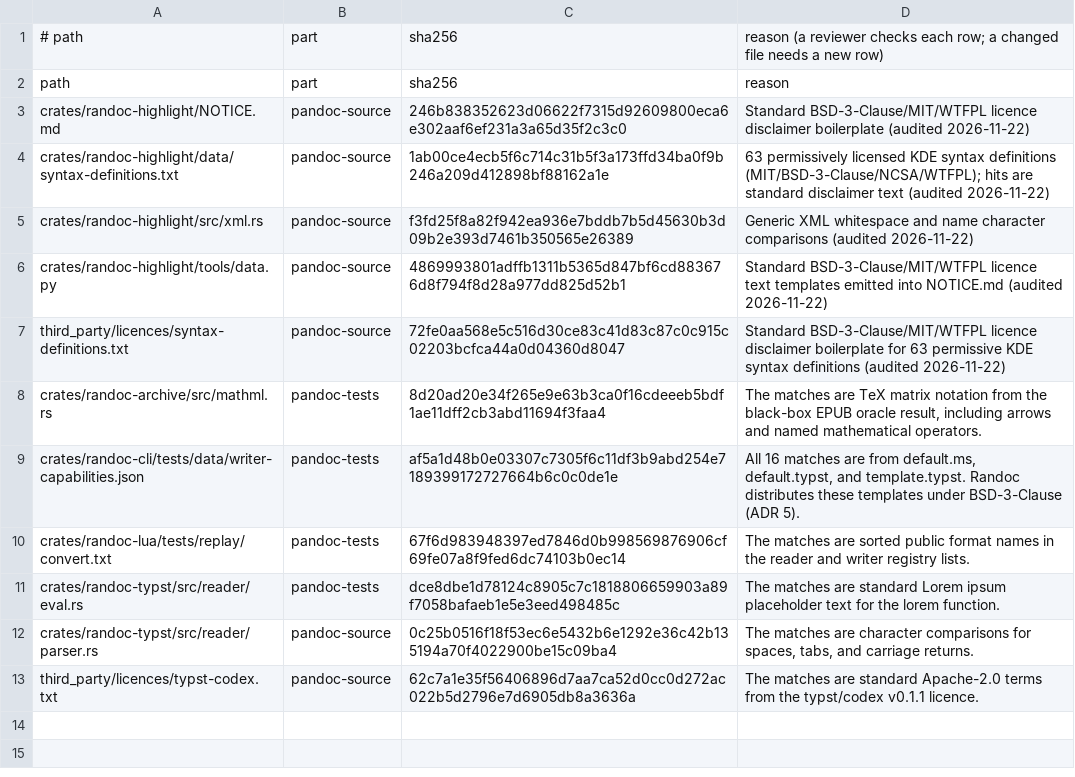
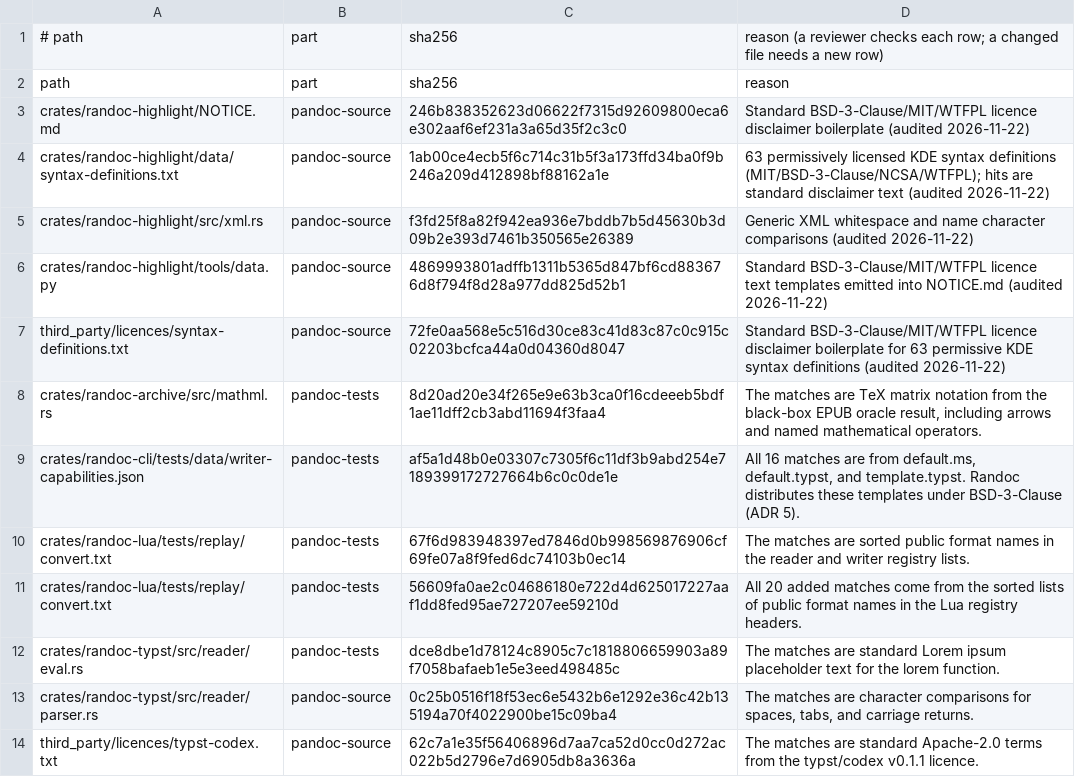
Before and after one commit to dvgyl/randoc, a TSV file: tools/measure/licence-allow.tsv, drawn as a sheet; the diff names each change by its address in the sheet, - before the commit and + after, or states it on an @@ line.

```diff
--- a/tools/measure/licence-allow.tsv
+++ b/tools/measure/licence-allow.tsv
+row 11: crates/randoc-lua/tests/replay/convert.txt | pandoc-tests | 56609fa0ae2c04686180e722d4d625017227aaf1dd8fed95ae727207ee59210d | All 20 added matches come from the sorted lists of public format names in the Lua registry headers.
```
Also changed, not shown: 27 other files.
